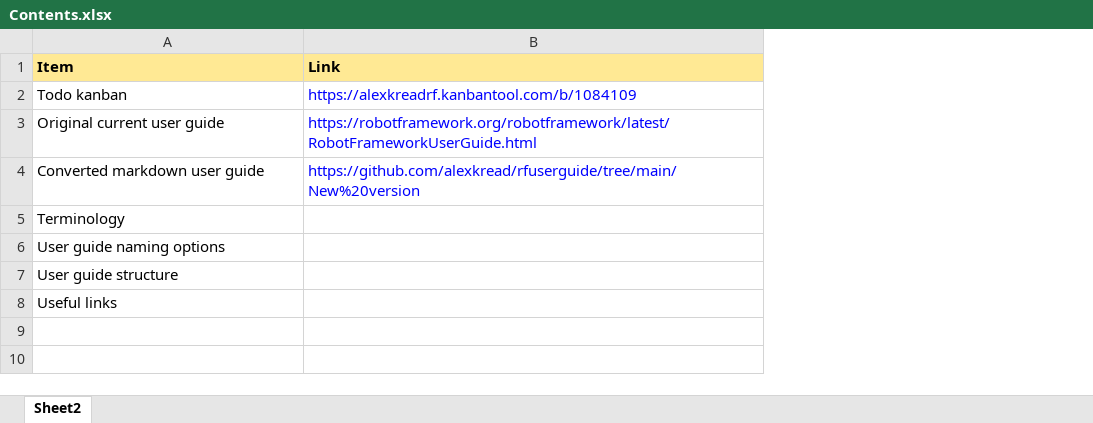
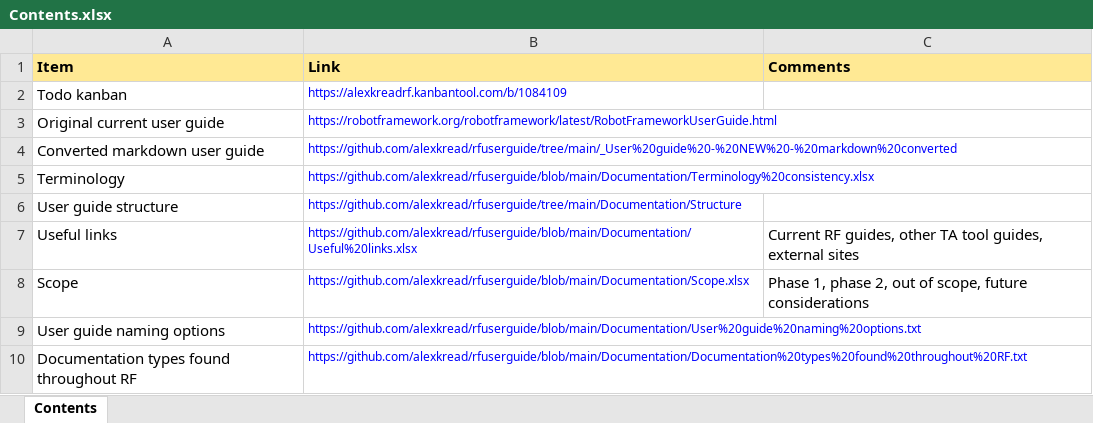
Before and after one commit to alexkread/rfuserguide, an Excel workbook: Contents.xlsx, sheet Contents, drawn as a sheet; values as stored, in another font and other column widths than the file's, no borders; removed rows and columns are numbered as before the commit, all else as after; the diff names each change by its address in the sheet, - before the commit and + after, or states it on an @@ line.

Commit message:
Updated a root contents file listing different where-to-find documentation, original & new markdown guide versions etc.

```diff
--- a/Contents.xlsx (sheet Contents)
+++ b/Contents.xlsx (sheet Contents)
-sheet tab: Sheet2
+sheet tab: Contents
+column C (Comments), row 7: Current RF guides, other TA tool guides, external sites
@@ B2:B4 text size: smaller @@
-B4 (Link): https://github.com/alexkread/rfuserguide/tree/main/New%20version
+B4 (Link): https://github.com/alexkread/rfuserguide/tree/main/_User%20guide%20-%20NEW%20-%20markdown%20converted
-B5 (Link): (empty)
+B5 (Link): https://github.com/alexkread/rfuserguide/blob/main/Documentation/Terminology%20consistency.xlsx
-row 6: User guide naming options
-B6 (Link): (empty)
+B6 (Link): https://github.com/alexkread/rfuserguide/tree/main/Documentation/Structure
-B7 (Link): (empty)
+B7 (Link): https://github.com/alexkread/rfuserguide/blob/main/Documentation/Useful%20links.xlsx
+row 8: Scope | https://github.com/alexkread/rfuserguide/blob/main/Documentation/Scope.xlsx | Phase 1, phase 2, out of scope, future considerations
+row 9: User guide naming options | https://github.com/alexkread/rfuserguide/blob/main/Documentation/User%20guide%20naming%20options.txt
+row 10: Documentation types found throughout RF | https://github.com/alexkread/rfuserguide/blob/main/Documentation/Documentation%20types%20found%20throughout%20RF.txt
```
Also changed, not shown: 1 other file.
